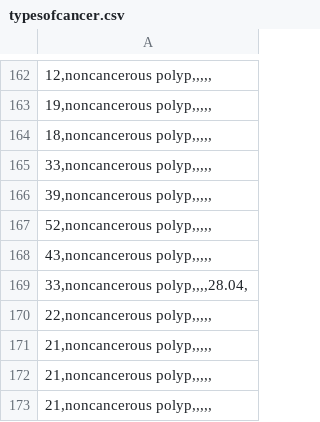
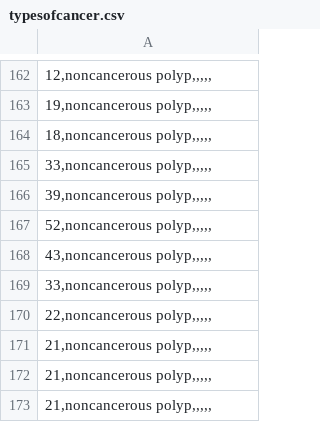
Before and after one commit to gracewilson6/5202classwork, a CSV file: typesofcancer.csv, drawn as a sheet; only a part is shown, gaps mark what is left out.

Commit message:
Update typesofcancer.csv

```diff
--- a/typesofcancer.csv
+++ b/typesofcancer.csv
@@ -168,3 +168,3 @@
 "43,noncancerous polyp,,,,,"
-"33,noncancerous polyp,,,,28.04,"
+"33,noncancerous polyp,,,,,"
 "22,noncancerous polyp,,,,,"
```
